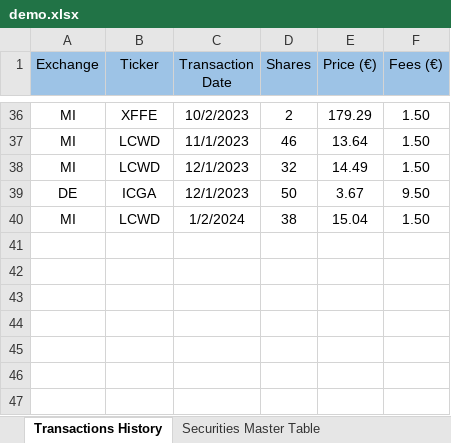
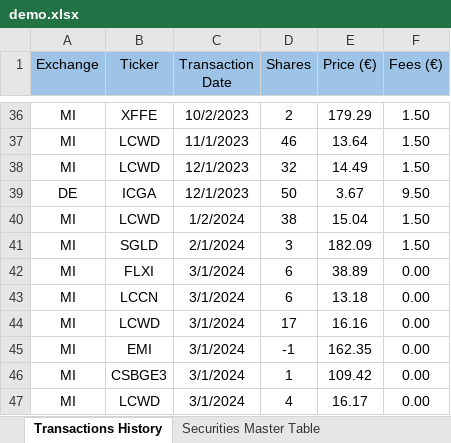
Before and after one commit to zanelliriccardo/personal-finance-for-newbies, an Excel workbook: data/in/demo.xlsx, sheet Transactions History, drawn as a sheet; only a part is shown, gaps mark what is left out; values as stored, in another font and other column widths than the file's, no borders; table styles not drawn; the diff names each change by its address in the sheet, - before the commit and + after, or states it on an @@ line.

Commit message:
updated data

```diff
--- a/data/in/demo.xlsx (sheet Transactions History)
+++ b/data/in/demo.xlsx (sheet Transactions History)
+row 41: MI | SGLD | 2/1/2024 | 3 | 182.09 | 1.50
+row 42: MI | FLXI | 3/1/2024 | 6 | 38.89 | 0.00
+row 43: MI | LCCN | 3/1/2024 | 6 | 13.18 | 0.00
+row 44: MI | LCWD | 3/1/2024 | 17 | 16.16 | 0.00
+row 45: MI | EMI | 3/1/2024 | -1 | 162.35 | 0.00
+row 46: MI | CSBGE3 | 3/1/2024 | 1 | 109.42 | 0.00
+row 47: MI | LCWD | 3/1/2024 | 4 | 16.17 | 0.00
```
Also changed, not shown: sheet Securities Master Table.
